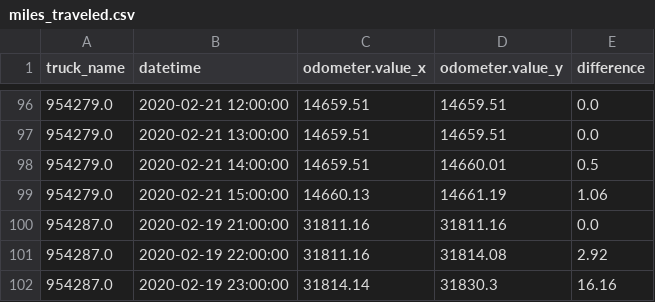
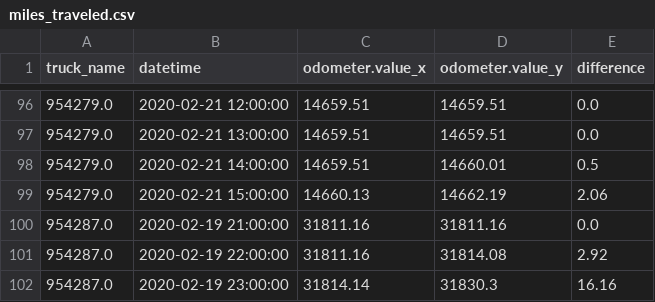
Before and after one commit to CityofSyracuse/snowmap, a CSV file: snowmap/miles_traveled.csv, drawn as a sheet; only a part is shown, gaps mark what is left out.

Commit message:
Update the map

```diff
--- a/snowmap/miles_traveled.csv
+++ b/snowmap/miles_traveled.csv
@@ -98,3 +98,3 @@ truck_name,datetime,odometer.value_x,odometer.value_y,difference
 954279.0,2020-02-21 14:00:00,14659.51,14660.01,0.5
-954279.0,2020-02-21 15:00:00,14660.13,14661.19,1.06
+954279.0,2020-02-21 15:00:00,14660.13,14662.19,2.06
 954287.0,2020-02-19 21:00:00,31811.16,31811.16,0.0
```
